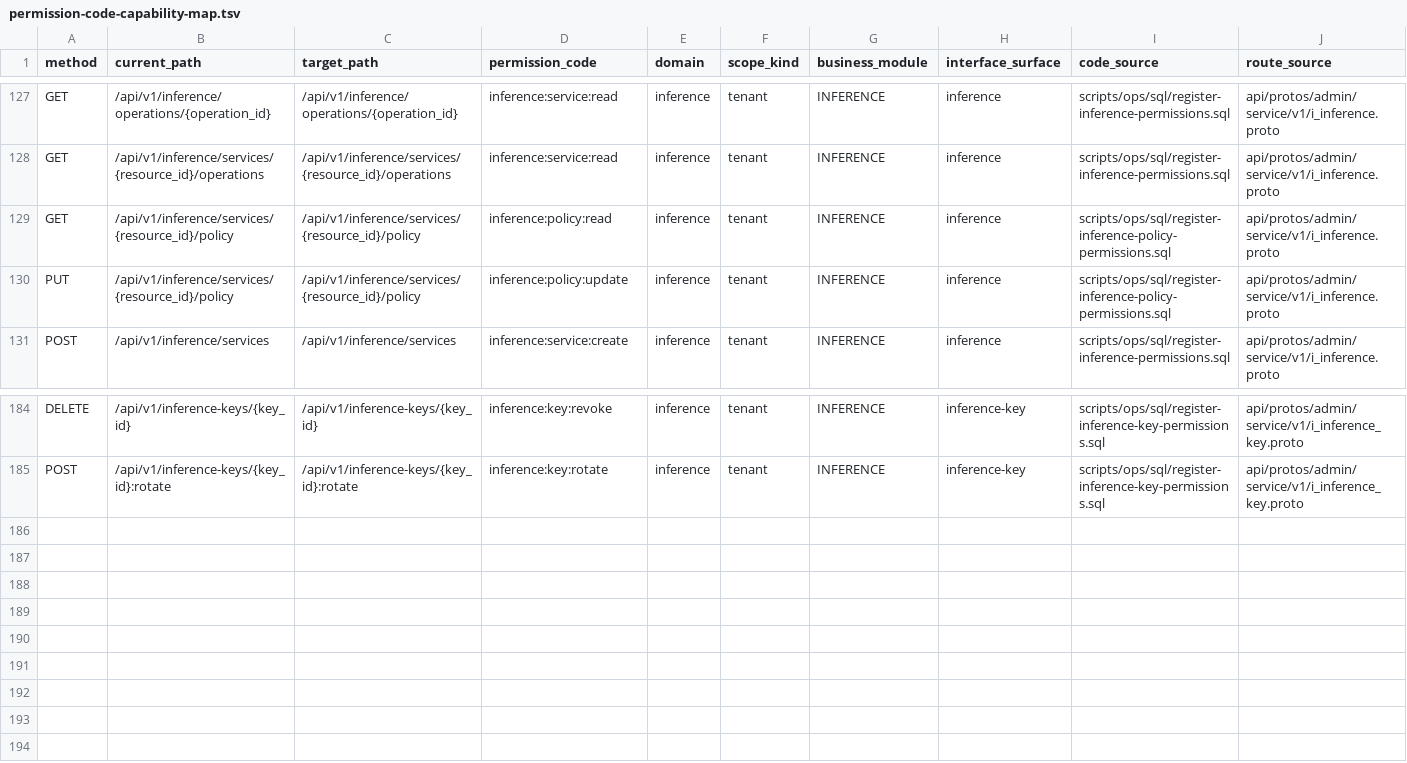
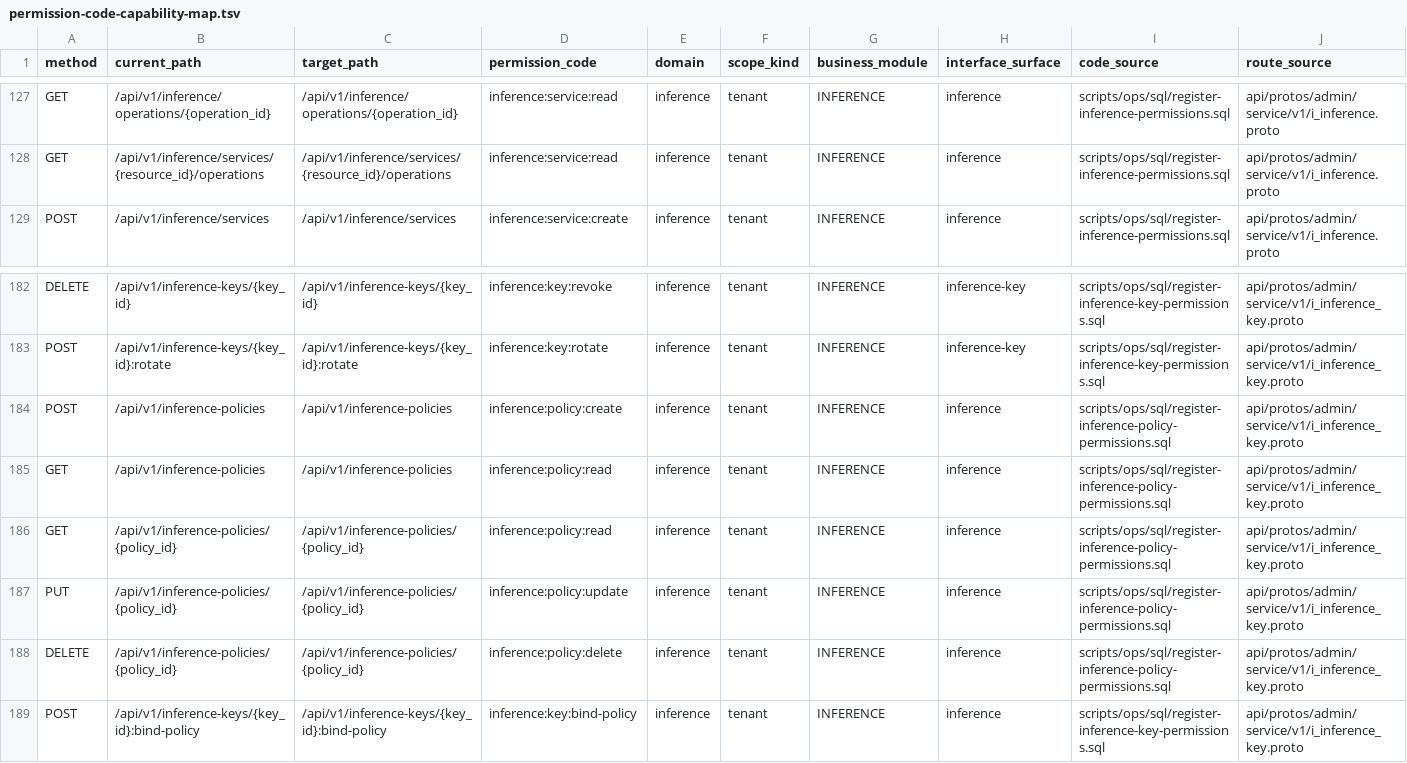
Before and after one commit to zhangzhe-ctrl/ani-governance, a TSV file: docs/contracts/permission-code-capability-map.tsv, drawn as a sheet; only a part is shown, gaps mark what is left out; removed rows and columns are numbered as before the commit, all else as after; rows hold the shown columns only; the diff names each change by its address in the sheet, - before the commit and + after, or states it on an @@ line.

```diff
--- a/docs/contracts/permission-code-capability-map.tsv
+++ b/docs/contracts/permission-code-capability-map.tsv
-row 129: GET | /api/v1/inference/services/{resource_id}/policy | /api/v1/inference/services/{resource_id}/policy | inference:policy:read | inference | tenant | INFERENCE | inference | scripts/ops/sql/register-inference-policy-permissions.sql | api/protos/admin/service/v1/i_inference.proto
-row 130: PUT | /api/v1/inference/services/{resource_id}/policy | /api/v1/inference/services/{resource_id}/policy | inference:policy:update | inference | tenant | INFERENCE | inference | scripts/ops/sql/register-inference-policy-permissions.sql | api/protos/admin/service/v1/i_inference.proto
+row 184: POST | /api/v1/inference-policies | /api/v1/inference-policies | inference:policy:create | inference | tenant | INFERENCE | inference | scripts/ops/sql/register-inference-policy-permissions.sql | api/protos/admin/service/v1/i_inference_key.proto
+row 185: GET | /api/v1/inference-policies | /api/v1/inference-policies | inference:policy:read | inference | tenant | INFERENCE | inference | scripts/ops/sql/register-inference-policy-permissions.sql | api/protos/admin/service/v1/i_inference_key.proto
+row 186: GET | /api/v1/inference-policies/{policy_id} | /api/v1/inference-policies/{policy_id} | inference:policy:read | inference | tenant | INFERENCE | inference | scripts/ops/sql/register-inference-policy-permissions.sql | api/protos/admin/service/v1/i_inference_key.proto
+row 187: PUT | /api/v1/inference-policies/{policy_id} | /api/v1/inference-policies/{policy_id} | inference:policy:update | inference | tenant | INFERENCE | inference | scripts/ops/sql/register-inference-policy-permissions.sql | api/protos/admin/service/v1/i_inference_key.proto
+row 188: DELETE | /api/v1/inference-policies/{policy_id} | /api/v1/inference-policies/{policy_id} | inference:policy:delete | inference | tenant | INFERENCE | inference | scripts/ops/sql/register-inference-policy-permissions.sql | api/protos/admin/service/v1/i_inference_key.proto
+row 189: POST | /api/v1/inference-keys/{key_id}:bind-policy | /api/v1/inference-keys/{key_id}:bind-policy | inference:key:bind-policy | inference | tenant | INFERENCE | inference | scripts/ops/sql/register-inference-key-permissions.sql | api/protos/admin/service/v1/i_inference_key.proto
```
Also changed, not shown: docs/contracts/permission-code-management-map.tsv, 36 other files.
